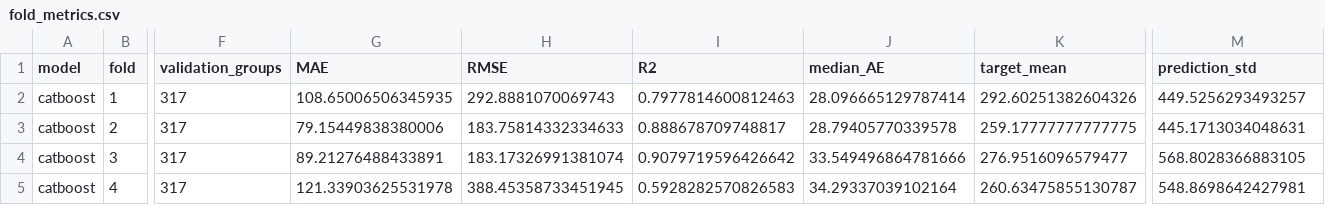
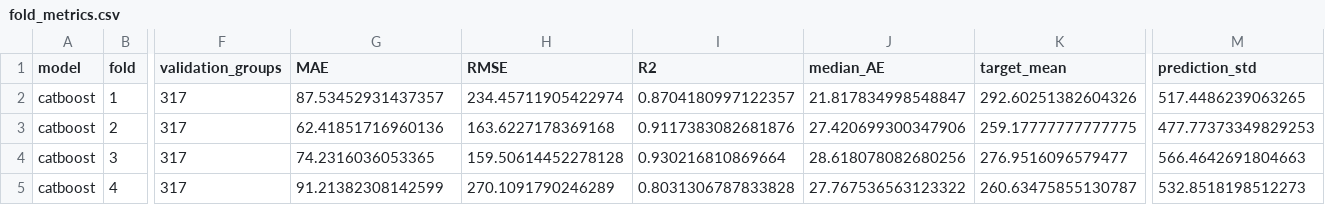
Before and after one commit to Riteshbhandarii/DPPM, a CSV file: artifacts/part_identity_evaluation/catboost/fold_metrics.csv, drawn as a sheet; only a part is shown, gaps mark what is left out; the diff names each change by its address in the sheet, - before the commit and + after, or states it on an @@ line.

```diff
--- a/artifacts/part_identity_evaluation/catboost/fold_metrics.csv
+++ b/artifacts/part_identity_evaluation/catboost/fold_metrics.csv
-G2 (MAE): 108.65006506345935
+G2 (MAE): 87.53452931437357
-H2 (RMSE): 292.8881070069743
+H2 (RMSE): 234.45711905422974
-I2 (R2): 0.7977814600812463
+I2 (R2): 0.8704180997122357
-J2 (median_AE): 28.096665129787414
+J2 (median_AE): 21.817834998548847
-M2 (prediction_std): 449.5256293493257
+M2 (prediction_std): 517.4486239063265
-G3 (MAE): 79.15449838380006
+G3 (MAE): 62.41851716960136
-H3 (RMSE): 183.75814332334633
+H3 (RMSE): 163.6227178369168
-I3 (R2): 0.888678709748817
+I3 (R2): 0.9117383082681876
-J3 (median_AE): 28.79405770339578
+J3 (median_AE): 27.420699300347906
-M3 (prediction_std): 445.1713034048631
+M3 (prediction_std): 477.77373349829253
-G4 (MAE): 89.21276488433891
+G4 (MAE): 74.2316036053365
-H4 (RMSE): 183.17326991381074
+H4 (RMSE): 159.50614452278128
-I4 (R2): 0.9079719596426642
+I4 (R2): 0.930216810869664
-J4 (median_AE): 33.549496864781666
+J4 (median_AE): 28.618078082680256
-M4 (prediction_std): 568.8028366883105
+M4 (prediction_std): 566.4642691804663
-G5 (MAE): 121.33903625531978
+G5 (MAE): 91.21382308142599
-H5 (RMSE): 388.45358733451945
+H5 (RMSE): 270.1091790246289
-I5 (R2): 0.5928282570826583
+I5 (R2): 0.8031306787833828
-J5 (median_AE): 34.29337039102164
+J5 (median_AE): 27.767536563123322
-M5 (prediction_std): 548.8698642427981
+M5 (prediction_std): 532.8518198512273
```
Also changed, not shown: artifacts/part_identity_evaluation/linear/fold_metrics.csv, 2 other files.
